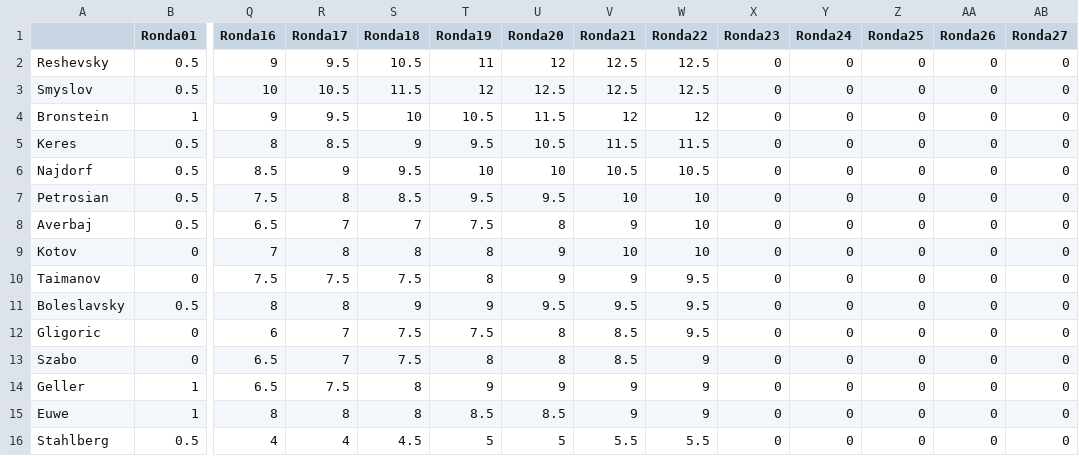
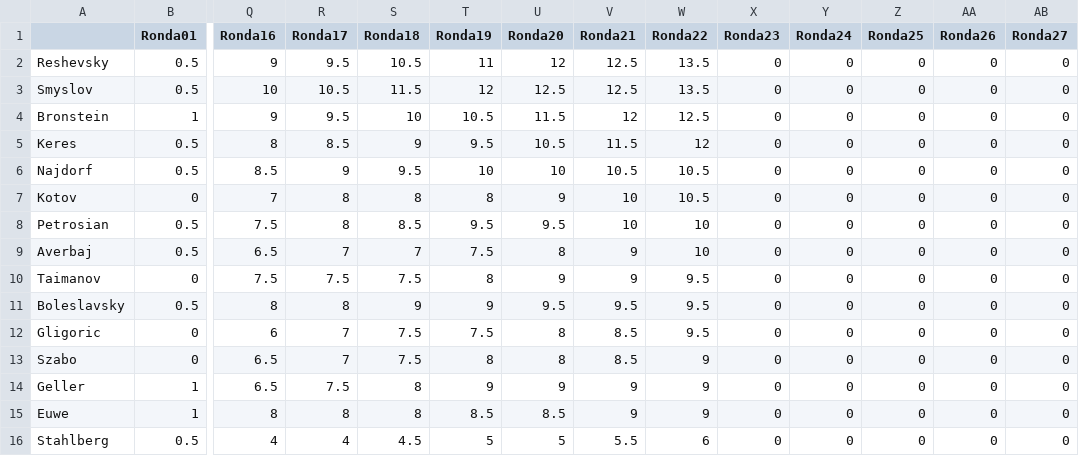
Before and after one commit to VSablin/Zurich1953, a CSV file: data-output/ranking.csv, drawn as a sheet; only a part is shown, gaps mark what is left out; removed rows and columns are numbered as before the commit, all else as after; rows hold the shown columns only; the diff names each change by its address in the sheet, - before the commit and + after, or states it on an @@ line.

```diff
--- a/data-output/ranking.csv
+++ b/data-output/ranking.csv
-W2:W3 (Ronda22): 12.5
+W2:W3 (Ronda22): 13.5
-W4 (Ronda22): 12
+W4 (Ronda22): 12.5
-W5 (Ronda22): 11.5
+W5 (Ronda22): 12
+row 7: Kotov | 0 | 7 | 8 | 8 | 8 | 9 | 10 | 10.5 | 0 | 0 | 0 | 0 | 0
-row 9: Kotov | 0 | 7 | 8 | 8 | 8 | 9 | 10 | 10 | 0 | 0 | 0 | 0 | 0
-W16 (Ronda22): 5.5
+W16 (Ronda22): 6
```
Also changed, not shown: data-output/played_games.csv, data-output/ranking_Ronda22.csv.
